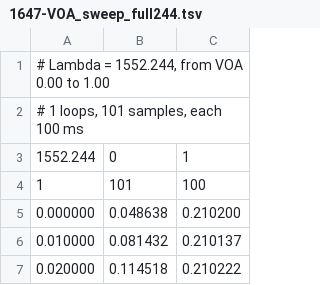
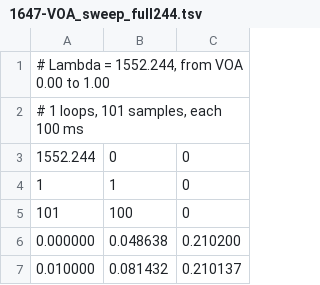
Before and after one commit to davbzn/pann, a TSV file: data/2018_01_12/1647-VOA_sweep_full244.tsv, drawn as a sheet; only a part is shown; the shorter side is filled out with more unchanged rows.

```diff
--- a/data/2018_01_12/1647-VOA_sweep_full244.tsv
+++ b/data/2018_01_12/1647-VOA_sweep_full244.tsv
@@ -2,4 +2,5 @@
 # 1 loops, 101 samples, each 100 ms
-1552.244	0	1
-1	101	100
+1552.244	0	0
+1	1	0
+101	100	0
 0.000000	0.048638	0.210200
```
Also changed, not shown: data/2018_01_12/1611-VOA_sweep_full297.tsv, data/2018_01_12/1617-VOA_sweep_full273.tsv, 13 other files.
